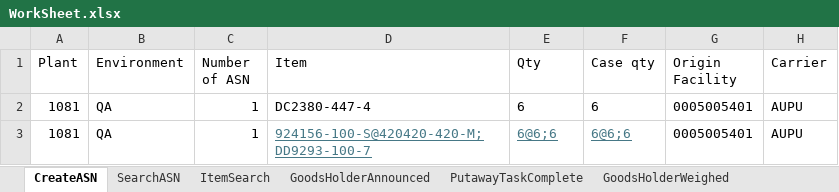
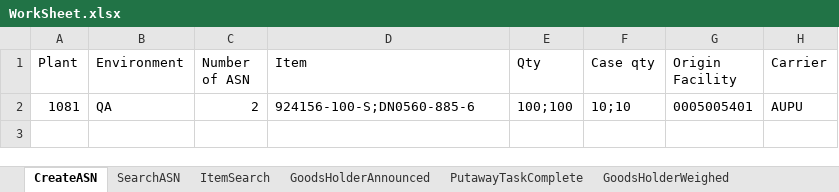
Before and after one commit to Vino0585/Nike, an Excel workbook: J30/Input_files/WorkSheet.xlsx, sheet CreateASN, drawn as a sheet; values as stored, in another font and other column widths than the file's, no borders; removed rows and columns are numbered as before the commit, all else as after; the diff names each change by its address in the sheet, - before the commit and + after, or states it on an @@ line.

```diff
--- a/J30/Input_files/WorkSheet.xlsx (sheet CreateASN)
+++ b/J30/Input_files/WorkSheet.xlsx (sheet CreateASN)
-row 2: 1081 | QA | 1 | DC2380-447-4 | 6 | 6 | 0005005401 | AUPU
-C2 (Number of ASN): 1
+C2 (Number of ASN): 2
-D2 (Item): 924156-100-S@420420-420-M;DD9293-100-7
+D2 (Item): 924156-100-S;DN0560-885-6
@@ D2:F2 underline: on → off, text colour: #467886 → black @@
-E2 (Qty): 6@6;6
+E2 (Qty): 100;100
-F2 (Case qty): 6@6;6
+F2 (Case qty): 10;10
```
Also changed, not shown: J30/Output_files/ASN_Creation_Report.xlsx, J30/Output_files/ASN_Search_Results.xlsx, 3 other files.
